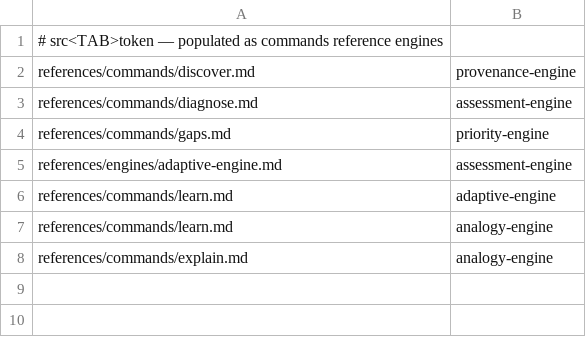
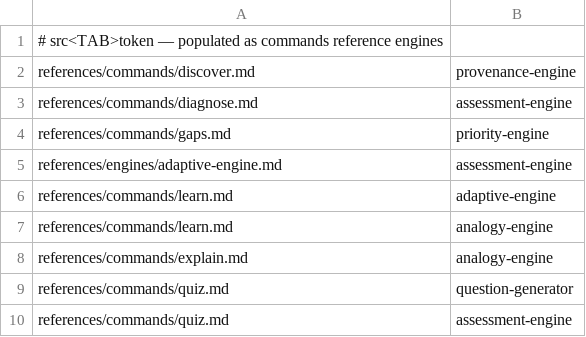
Before and after one commit to sachinkg12/certification-coach, a TSV file: verify/crossref.tsv, drawn as a sheet; the diff names each change by its address in the sheet, - before the commit and + after, or states it on an @@ line.

```diff
--- a/verify/crossref.tsv
+++ b/verify/crossref.tsv
+row 9: references/commands/quiz.md | question-generator
+row 10: references/commands/quiz.md | assessment-engine
```
Also changed, not shown: verify/required-sections.tsv, verify/spec-coverage.tsv, 2 other files.
